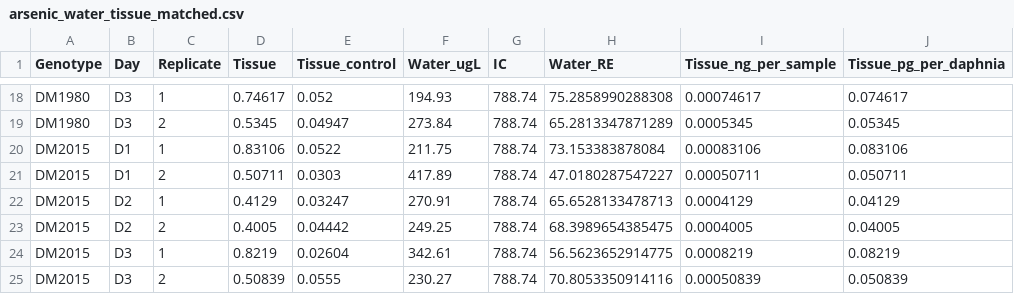
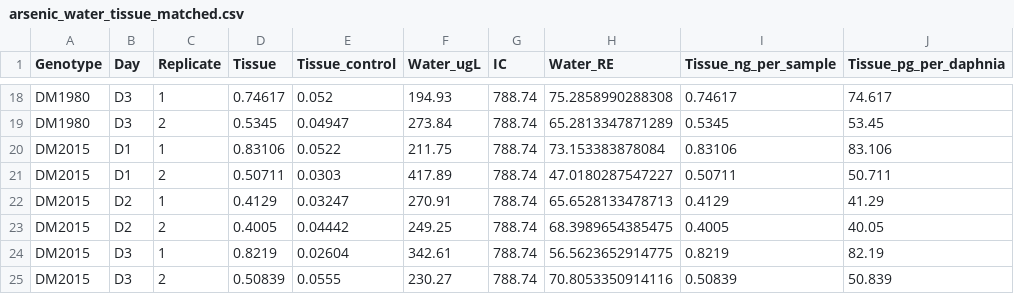
Before and after one commit to madbullahi/DWS, a CSV file: mass_balance/output/arsenic_water_tissue_matched.csv, drawn as a sheet; only a part is shown, gaps mark what is left out; the diff covers the shown part only.

```diff
--- a/mass_balance/output/arsenic_water_tissue_matched.csv
+++ b/mass_balance/output/arsenic_water_tissue_matched.csv
@@ -18,8 +18,8 @@
-"DM1980","D3",1,0.74617,0.052,194.93,788.74,75.2858990288308,0.00074617,0.074617
-"DM1980","D3",2,0.5345,0.04947,273.84,788.74,65.2813347871289,0.0005345,0.05345
-"DM2015","D1",1,0.83106,0.0522,211.75,788.74,73.153383878084,0.00083106,0.083106
-"DM2015","D1",2,0.50711,0.0303,417.89,788.74,47.0180287547227,0.00050711,0.050711
-"DM2015","D2",1,0.4129,0.03247,270.91,788.74,65.6528133478713,0.0004129,0.04129
-"DM2015","D2",2,0.4005,0.04442,249.25,788.74,68.3989654385475,0.0004005,0.04005
-"DM2015","D3",1,0.8219,0.02604,342.61,788.74,56.5623652914775,0.0008219,0.08219
-"DM2015","D3",2,0.50839,0.0555,230.27,788.74,70.8053350914116,0.00050839,0.050839
+"DM1980","D3",1,0.74617,0.052,194.93,788.74,75.2858990288308,0.74617,74.617
+"DM1980","D3",2,0.5345,0.04947,273.84,788.74,65.2813347871289,0.5345,53.45
+"DM2015","D1",1,0.83106,0.0522,211.75,788.74,73.153383878084,0.83106,83.106
+"DM2015","D1",2,0.50711,0.0303,417.89,788.74,47.0180287547227,0.50711,50.711
+"DM2015","D2",1,0.4129,0.03247,270.91,788.74,65.6528133478713,0.4129,41.29
+"DM2015","D2",2,0.4005,0.04442,249.25,788.74,68.3989654385475,0.4005,40.05
+"DM2015","D3",1,0.8219,0.02604,342.61,788.74,56.5623652914775,0.8219,82.19
+"DM2015","D3",2,0.50839,0.0555,230.27,788.74,70.8053350914116,0.50839,50.839
```
Also changed, not shown: 32 edited cells elsewhere in this file, 9 other files.
